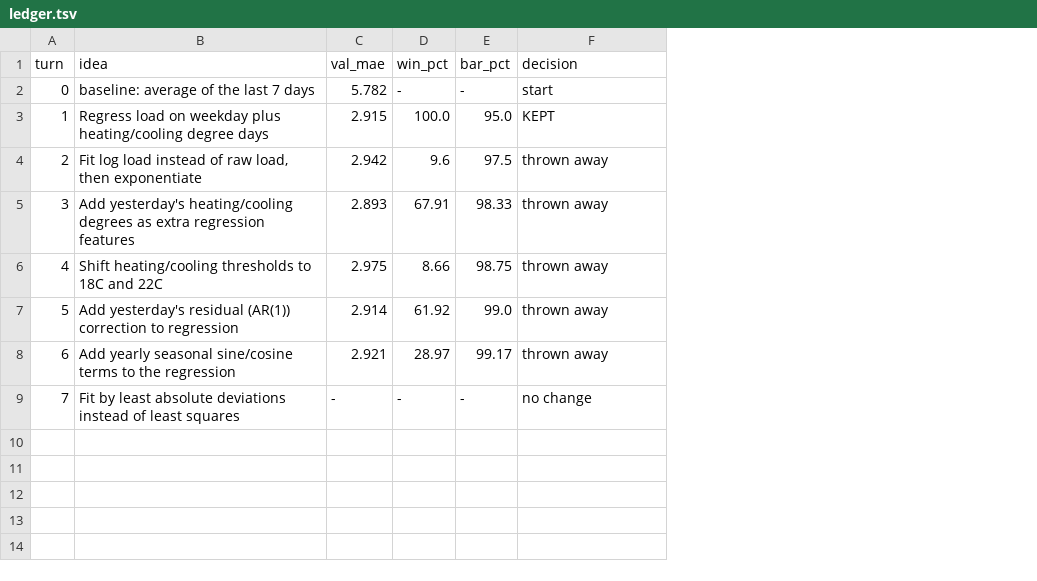
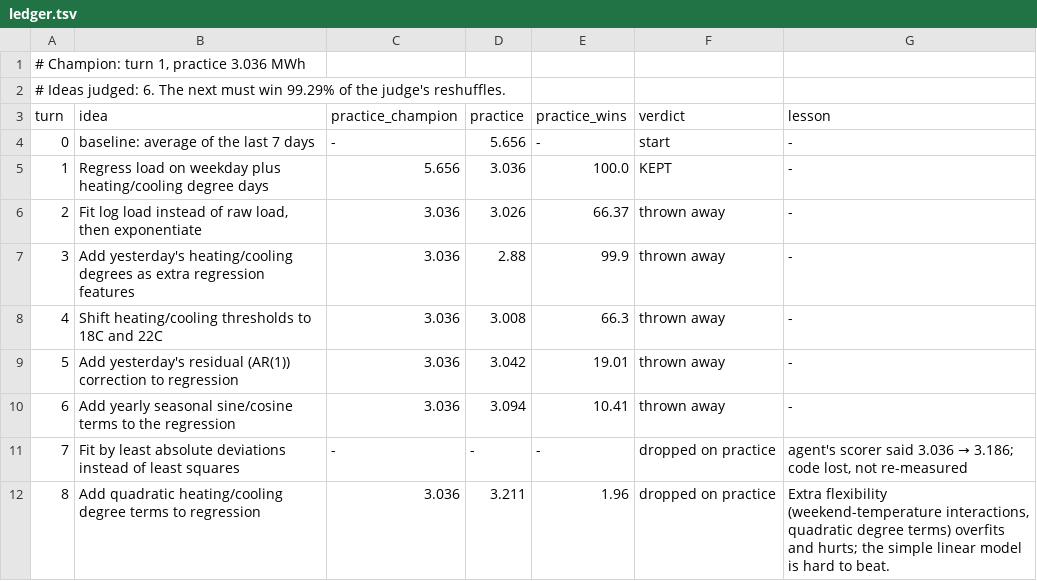
Before and after one commit to hankehly/toy-autoresearch, a TSV file: lab/ledger.tsv, drawn as a sheet; removed rows and columns are numbered as before the commit, all else as after; the diff names each change by its address in the sheet, - before the commit and + after, or states it on an @@ line.

```diff
--- a/lab/ledger.tsv
+++ b/lab/ledger.tsv
-column C (val_mae), rows 2-9: 5.782 | 2.915 | 2.942 | 2.893 | 2.975 | 2.914 | 2.921 | -
-column D (win_pct), rows 2-9: - | 100.0 | 9.6 | 67.91 | 8.66 | 61.92 | 28.97 | -
-column E (bar_pct), rows 2-9: - | 95.0 | 97.5 | 98.33 | 98.75 | 99.0 | 99.17 | -
+column C (practice_champion), rows 4-11: - | 5.656 | 3.036 | 3.036 | 3.036 | 3.036 | 3.036 | -
+column D (practice), rows 4-11: 5.656 | 3.036 | 3.026 | 2.88 | 3.008 | 3.042 | 3.094 | -
+column E (practice_wins), rows 4-11: - | 100.0 | 66.37 | 99.9 | 66.3 | 19.01 | 10.41 | -
+column G (lesson), rows 4-11: - | - | - | - | - | - | - | agent's scorer said 3.036 → 3.186; code lost, not re-measured
+row 1: # Champion: turn 1, practice 3.036 MWh
+row 2: # Ideas judged: 6. The next must win 99.29% of the judge's reshuffles.
-F3: decision
+F3: verdict
-F11 (verdict): no change
+F11 (verdict): dropped on practice
+row 12: 8 | Add quadratic heating/cooling degree terms to regression | 3.036 | 3.211 | 1.96 | dropped on practice | Extra flexibility (weekend-temperature interactions, quadratic degree terms) overfits and hurts; the simple linear model is hard to beat.
```
Also changed, not shown: 12 other files.
